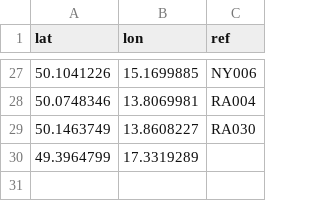
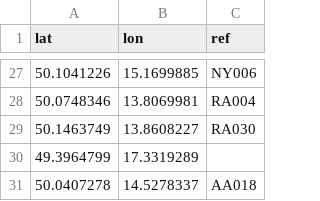
Before and after one commit to RichMar/BZ, a CSV file: BZneni.csv, drawn as a sheet; only a part is shown, gaps mark what is left out; the diff names each change by its address in the sheet, - before the commit and + after, or states it on an @@ line.

```diff
--- a/BZneni.csv
+++ b/BZneni.csv
+row 31: 50.0407278 | 14.5278337 | AA018
```
Also changed, not shown: 1 other file.
